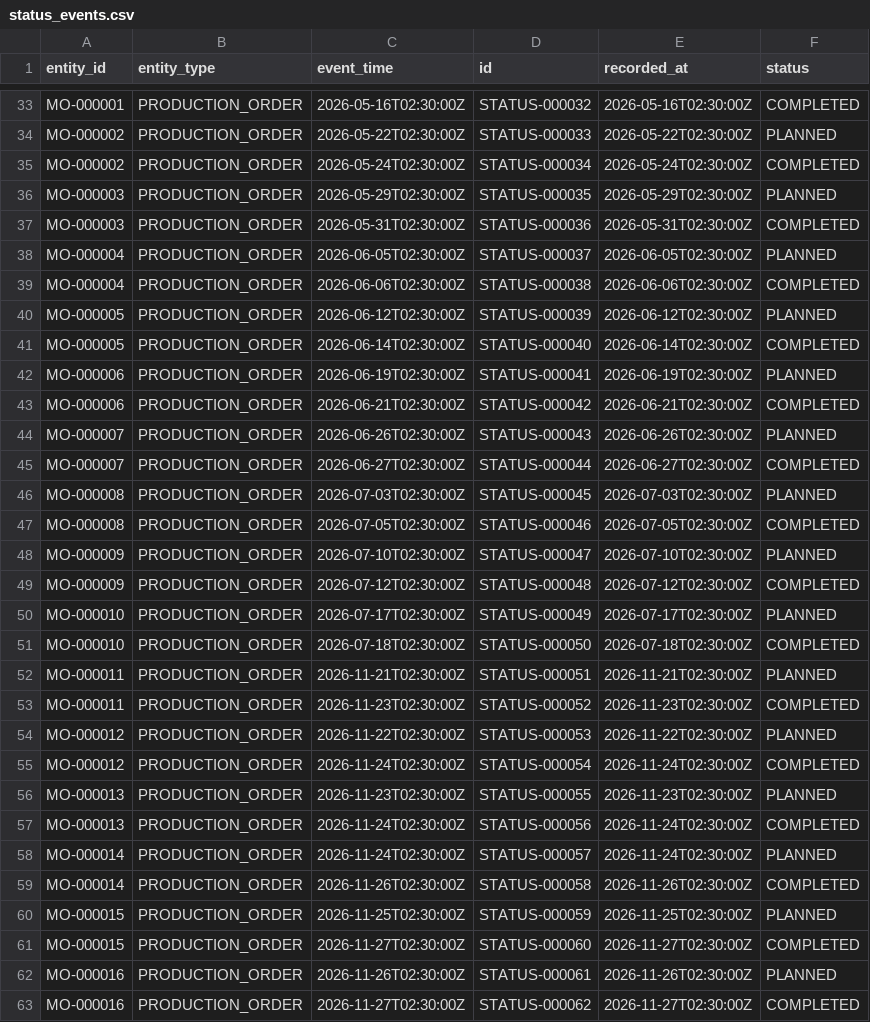
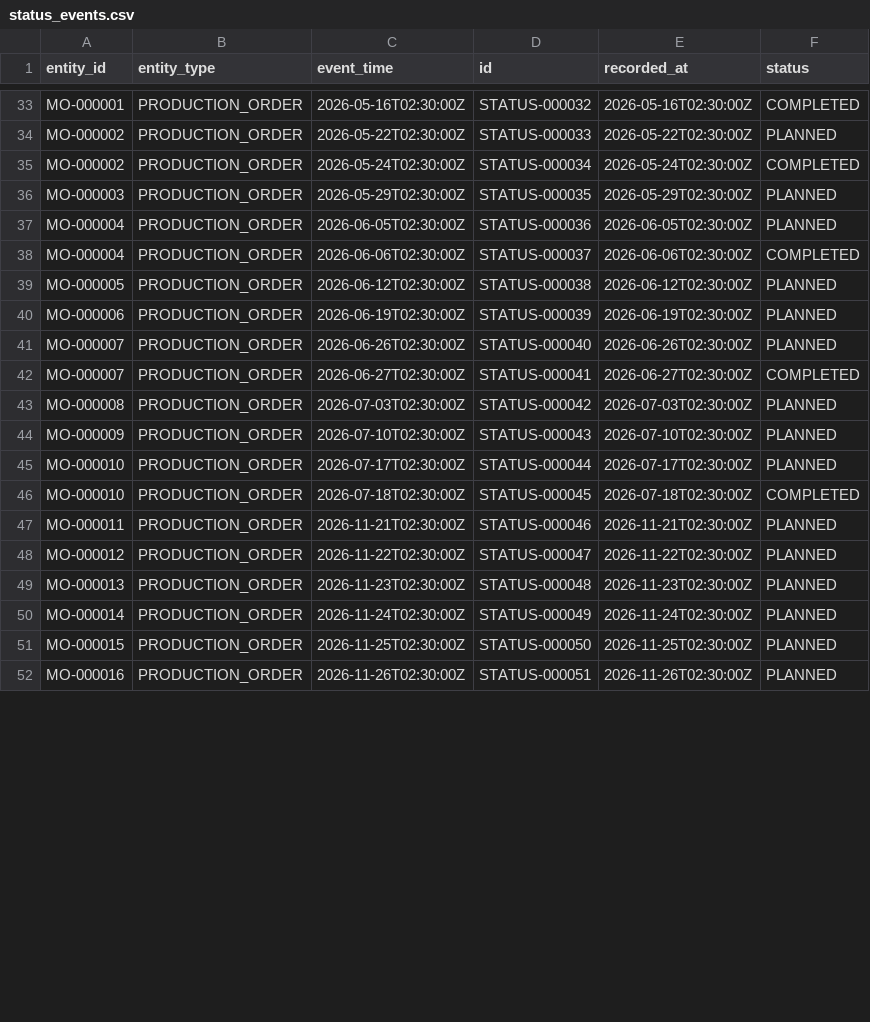
Before and after one commit to bhuwanb23/chronosdb, a CSV file: data/generated/history/tiny/status_events.csv, drawn as a sheet; only a part is shown, gaps mark what is left out; the diff covers the shown part only.

Commit message:
Update production and status event datasets to remove obsolete entries and reflect accurate completion statuses. Adjust manifest files to align record counts and SHA256 checksums with the latest data structure. Enhance dataset integrity for improved validation in supply chain simulations.

```diff
--- a/data/generated/history/tiny/status_events.csv
+++ b/data/generated/history/tiny/status_events.csv
@@ -36,28 +36,17 @@ MO-000002,PRODUCTION_ORDER,2026-05-24T02:30:00Z,STATUS-000034,2026-05-24T02:30:0
 MO-000003,PRODUCTION_ORDER,2026-05-29T02:30:00Z,STATUS-000035,2026-05-29T02:30:00Z,PLANNED
-MO-000003,PRODUCTION_ORDER,2026-05-31T02:30:00Z,STATUS-000036,2026-05-31T02:30:00Z,COMPLETED
-MO-000004,PRODUCTION_ORDER,2026-06-05T02:30:00Z,STATUS-000037,2026-06-05T02:30:00Z,PLANNED
-MO-000004,PRODUCTION_ORDER,2026-06-06T02:30:00Z,STATUS-000038,2026-06-06T02:30:00Z,COMPLETED
-MO-000005,PRODUCTION_ORDER,2026-06-12T02:30:00Z,STATUS-000039,2026-06-12T02:30:00Z,PLANNED
-MO-000005,PRODUCTION_ORDER,2026-06-14T02:30:00Z,STATUS-000040,2026-06-14T02:30:00Z,COMPLETED
-MO-000006,PRODUCTION_ORDER,2026-06-19T02:30:00Z,STATUS-000041,2026-06-19T02:30:00Z,PLANNED
-MO-000006,PRODUCTION_ORDER,2026-06-21T02:30:00Z,STATUS-000042,2026-06-21T02:30:00Z,COMPLETED
-MO-000007,PRODUCTION_ORDER,2026-06-26T02:30:00Z,STATUS-000043,2026-06-26T02:30:00Z,PLANNED
-MO-000007,PRODUCTION_ORDER,2026-06-27T02:30:00Z,STATUS-000044,2026-06-27T02:30:00Z,COMPLETED
-MO-000008,PRODUCTION_ORDER,2026-07-03T02:30:00Z,STATUS-000045,2026-07-03T02:30:00Z,PLANNED
-MO-000008,PRODUCTION_ORDER,2026-07-05T02:30:00Z,STATUS-000046,2026-07-05T02:30:00Z,COMPLETED
-MO-000009,PRODUCTION_ORDER,2026-07-10T02:30:00Z,STATUS-000047,2026-07-10T02:30:00Z,PLANNED
-MO-000009,PRODUCTION_ORDER,2026-07-12T02:30:00Z,STATUS-000048,2026-07-12T02:30:00Z,COMPLETED
-MO-000010,PRODUCTION_ORDER,2026-07-17T02:30:00Z,STATUS-000049,2026-07-17T02:30:00Z,PLANNED
-MO-000010,PRODUCTION_ORDER,2026-07-18T02:30:00Z,STATUS-000050,2026-07-18T02:30:00Z,COMPLETED
-MO-000011,PRODUCTION_ORDER,2026-11-21T02:30:00Z,STATUS-000051,2026-11-21T02:30:00Z,PLANNED
-MO-000011,PRODUCTION_ORDER,2026-11-23T02:30:00Z,STATUS-000052,2026-11-23T02:30:00Z,COMPLETED
-MO-000012,PRODUCTION_ORDER,2026-11-22T02:30:00Z,STATUS-000053,2026-11-22T02:30:00Z,PLANNED
-MO-000012,PRODUCTION_ORDER,2026-11-24T02:30:00Z,STATUS-000054,2026-11-24T02:30:00Z,COMPLETED
-MO-000013,PRODUCTION_ORDER,2026-11-23T02:30:00Z,STATUS-000055,2026-11-23T02:30:00Z,PLANNED
-MO-000013,PRODUCTION_ORDER,2026-11-24T02:30:00Z,STATUS-000056,2026-11-24T02:30:00Z,COMPLETED
-MO-000014,PRODUCTION_ORDER,2026-11-24T02:30:00Z,STATUS-000057,2026-11-24T02:30:00Z,PLANNED
-MO-000014,PRODUCTION_ORDER,2026-11-26T02:30:00Z,STATUS-000058,2026-11-26T02:30:00Z,COMPLETED
-MO-000015,PRODUCTION_ORDER,2026-11-25T02:30:00Z,STATUS-000059,2026-11-25T02:30:00Z,PLANNED
-MO-000015,PRODUCTION_ORDER,2026-11-27T02:30:00Z,STATUS-000060,2026-11-27T02:30:00Z,COMPLETED
-MO-000016,PRODUCTION_ORDER,2026-11-26T02:30:00Z,STATUS-000061,2026-11-26T02:30:00Z,PLANNED
-MO-000016,PRODUCTION_ORDER,2026-11-27T02:30:00Z,STATUS-000062,2026-11-27T02:30:00Z,COMPLETED
+MO-000004,PRODUCTION_ORDER,2026-06-05T02:30:00Z,STATUS-000036,2026-06-05T02:30:00Z,PLANNED
+MO-000004,PRODUCTION_ORDER,2026-06-06T02:30:00Z,STATUS-000037,2026-06-06T02:30:00Z,COMPLETED
+MO-000005,PRODUCTION_ORDER,2026-06-12T02:30:00Z,STATUS-000038,2026-06-12T02:30:00Z,PLANNED
+MO-000006,PRODUCTION_ORDER,2026-06-19T02:30:00Z,STATUS-000039,2026-06-19T02:30:00Z,PLANNED
+MO-000007,PRODUCTION_ORDER,2026-06-26T02:30:00Z,STATUS-000040,2026-06-26T02:30:00Z,PLANNED
+MO-000007,PRODUCTION_ORDER,2026-06-27T02:30:00Z,STATUS-000041,2026-06-27T02:30:00Z,COMPLETED
+MO-000008,PRODUCTION_ORDER,2026-07-03T02:30:00Z,STATUS-000042,2026-07-03T02:30:00Z,PLANNED
+MO-000009,PRODUCTION_ORDER,2026-07-10T02:30:00Z,STATUS-000043,2026-07-10T02:30:00Z,PLANNED
+MO-000010,PRODUCTION_ORDER,2026-07-17T02:30:00Z,STATUS-000044,2026-07-17T02:30:00Z,PLANNED
+MO-000010,PRODUCTION_ORDER,2026-07-18T02:30:00Z,STATUS-000045,2026-07-18T02:30:00Z,COMPLETED
+MO-000011,PRODUCTION_ORDER,2026-11-21T02:30:00Z,STATUS-000046,2026-11-21T02:30:00Z,PLANNED
+MO-000012,PRODUCTION_ORDER,2026-11-22T02:30:00Z,STATUS-000047,2026-11-22T02:30:00Z,PLANNED
+MO-000013,PRODUCTION_ORDER,2026-11-23T02:30:00Z,STATUS-000048,2026-11-23T02:30:00Z,PLANNED
+MO-000014,PRODUCTION_ORDER,2026-11-24T02:30:00Z,STATUS-000049,2026-11-24T02:30:00Z,PLANNED
+MO-000015,PRODUCTION_ORDER,2026-11-25T02:30:00Z,STATUS-000050,2026-11-25T02:30:00Z,PLANNED
+MO-000016,PRODUCTION_ORDER,2026-11-26T02:30:00Z,STATUS-000051,2026-11-26T02:30:00Z,PLANNED
```
Also changed, not shown: 4 removed rows and 4 edited cells elsewhere in this file, data/generated/history/tiny/production_history.csv, data/generated/operational/standard/production_orders.csv, 20 other files.
